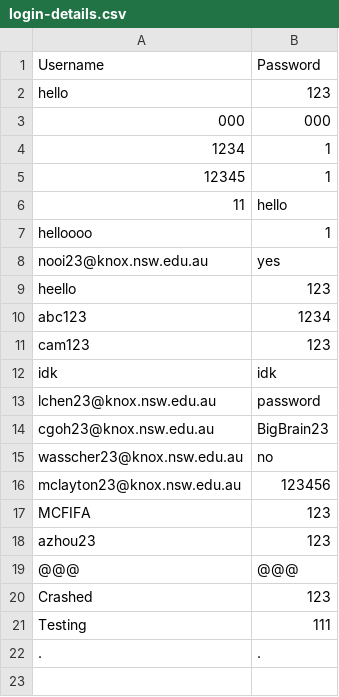
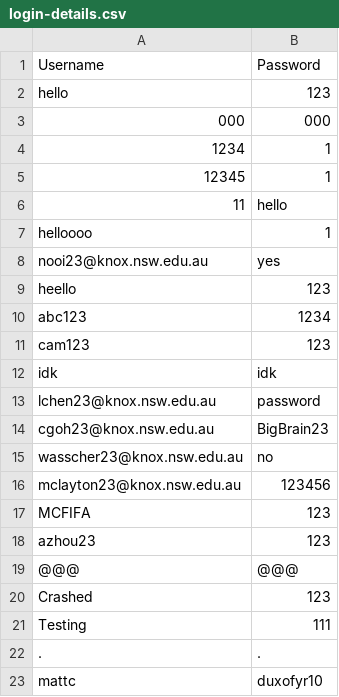
Before and after one commit to n-ooi/MajorProject, a CSV file: login-details.csv, drawn as a sheet.

```diff
--- a/login-details.csv
+++ b/login-details.csv
@@ -22 +22,2 @@ Testing,111
 .,.
+mattc,duxofyr10
```
Also changed, not shown: 1 other file.
